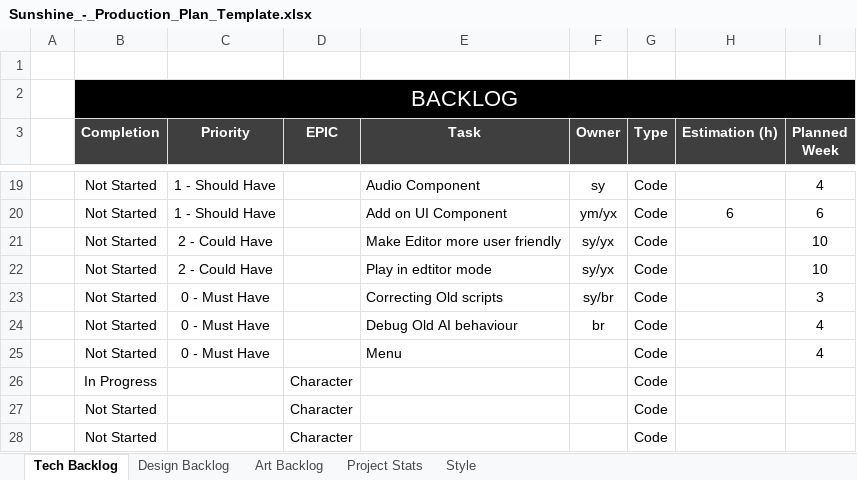
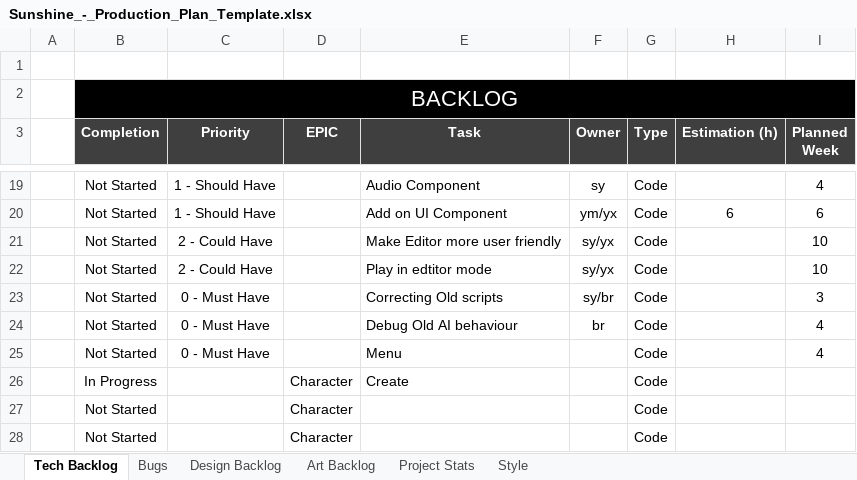
Before and after one commit to Yuxuannnnnnnn/Gam200---Miracle-Studios, an Excel workbook: Sunshine_-_Production_Plan_Template.xlsx, sheet Tech Backlog, drawn as a sheet; only a part is shown, gaps mark what is left out; values as stored, in another font and other column widths than the file's, no borders; conditional formats not drawn; the diff names each change by its address in the sheet, - before the commit and + after, or states it on an @@ line.

```diff
--- a/Sunshine_-_Production_Plan_Template.xlsx (sheet Tech Backlog)
+++ b/Sunshine_-_Production_Plan_Template.xlsx (sheet Tech Backlog)
+sheet tab: Bugs
-E26 (Task): (empty)
+E26 (Task): Create
```
Also changed, not shown: sheet Project Stats, 3 other files.
